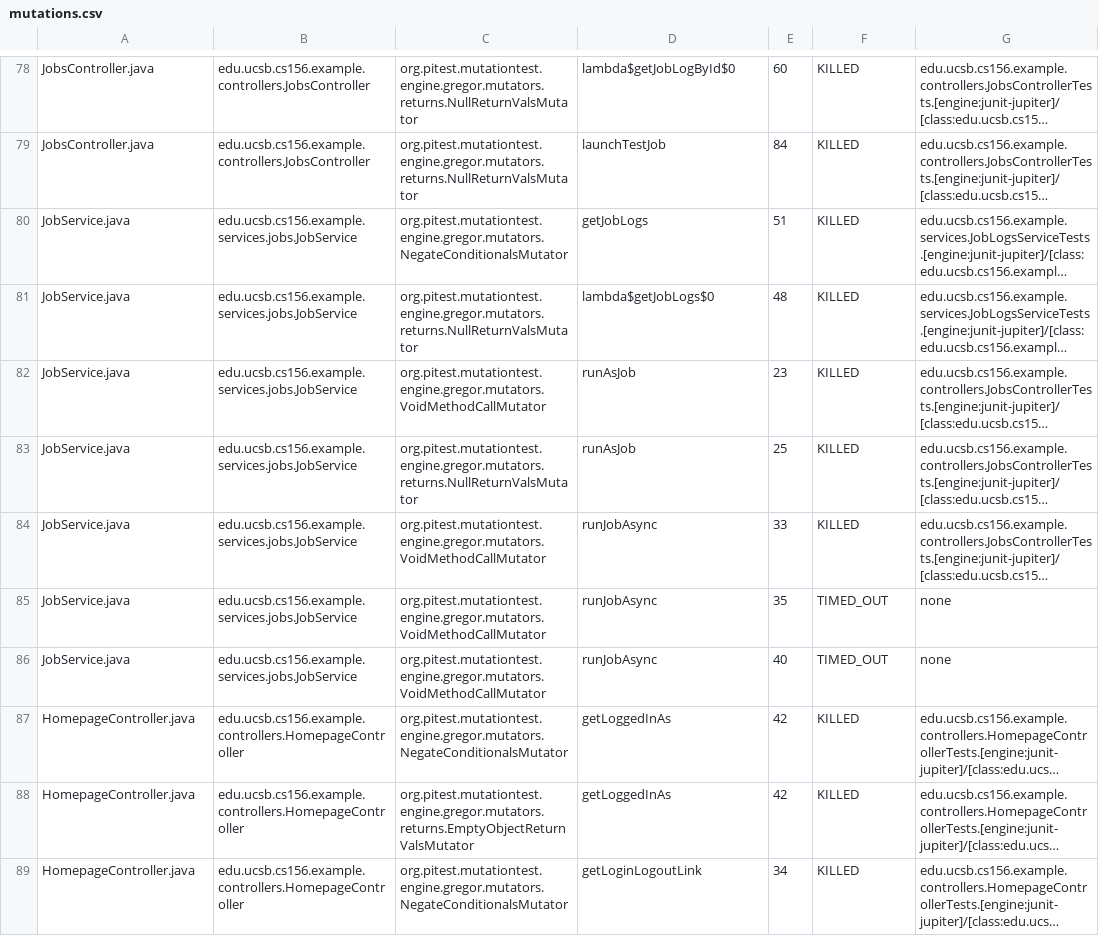
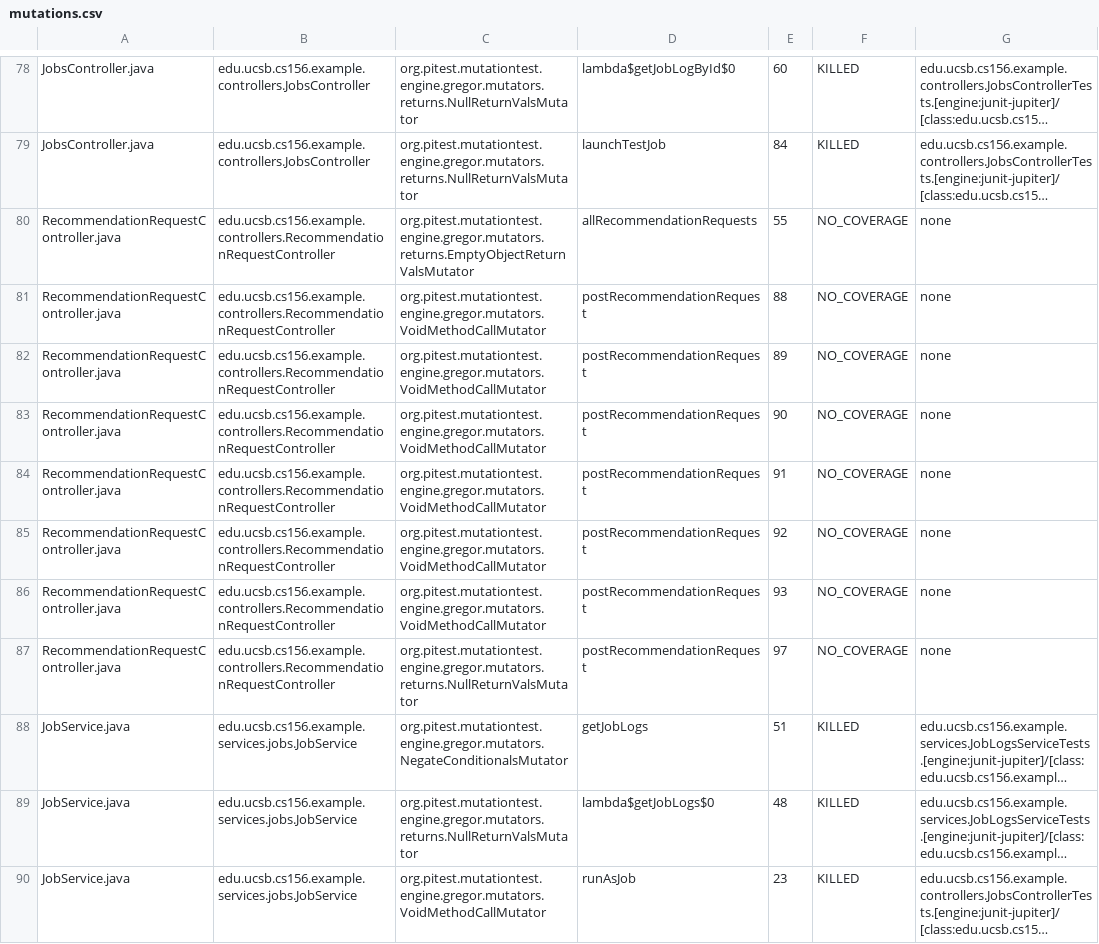
Before and after one commit to ucsb-cs156-s25/team01-s25-07, a CSV file: pitest/mutations.csv, drawn as a sheet; only a part is shown, gaps mark what is left out; the shorter side is filled out with more unchanged rows; long unchanged cells end in …; the diff names each change by its address in the sheet, - before the commit and + after, or states it on an @@ line.

Commit message:
Deploying to gh-pages from @ ucsb-cs156-s25/team01-s25-07@0d513d39ab6599f5e5fc75e37a141ee9ba6c183c 🚀

```diff
--- a/pitest/mutations.csv
+++ b/pitest/mutations.csv
+row 80: RecommendationRequestController.java | edu.ucsb.cs156.example.controllers.RecommendationRequestController | org.pitest.mutationtest.engine.gregor.mutators.returns.EmptyObjectReturnValsMutator | allRecommendationRequests | 55 | NO_COVERAGE | none
+row 81: RecommendationRequestController.java | edu.ucsb.cs156.example.controllers.RecommendationRequestController | org.pitest.mutationtest.engine.gregor.mutators.VoidMethodCallMutator | postRecommendationRequest | 88 | NO_COVERAGE | none
+row 82: RecommendationRequestController.java | edu.ucsb.cs156.example.controllers.RecommendationRequestController | org.pitest.mutationtest.engine.gregor.mutators.VoidMethodCallMutator | postRecommendationRequest | 89 | NO_COVERAGE | none
+row 83: RecommendationRequestController.java | edu.ucsb.cs156.example.controllers.RecommendationRequestController | org.pitest.mutationtest.engine.gregor.mutators.VoidMethodCallMutator | postRecommendationRequest | 90 | NO_COVERAGE | none
+row 84: RecommendationRequestController.java | edu.ucsb.cs156.example.controllers.RecommendationRequestController | org.pitest.mutationtest.engine.gregor.mutators.VoidMethodCallMutator | postRecommendationRequest | 91 | NO_COVERAGE | none
+row 85: RecommendationRequestController.java | edu.ucsb.cs156.example.controllers.RecommendationRequestController | org.pitest.mutationtest.engine.gregor.mutators.VoidMethodCallMutator | postRecommendationRequest | 92 | NO_COVERAGE | none
+row 86: RecommendationRequestController.java | edu.ucsb.cs156.example.controllers.RecommendationRequestController | org.pitest.mutationtest.engine.gregor.mutators.VoidMethodCallMutator | postRecommendationRequest | 93 | NO_COVERAGE | none
+row 87: RecommendationRequestController.java | edu.ucsb.cs156.example.controllers.RecommendationRequestController | org.pitest.mutationtest.engine.gregor.mutators.returns.NullReturnValsMutator | postRecommendationRequest | 97 | NO_COVERAGE | none
```
Also changed, not shown: 20 other files.
